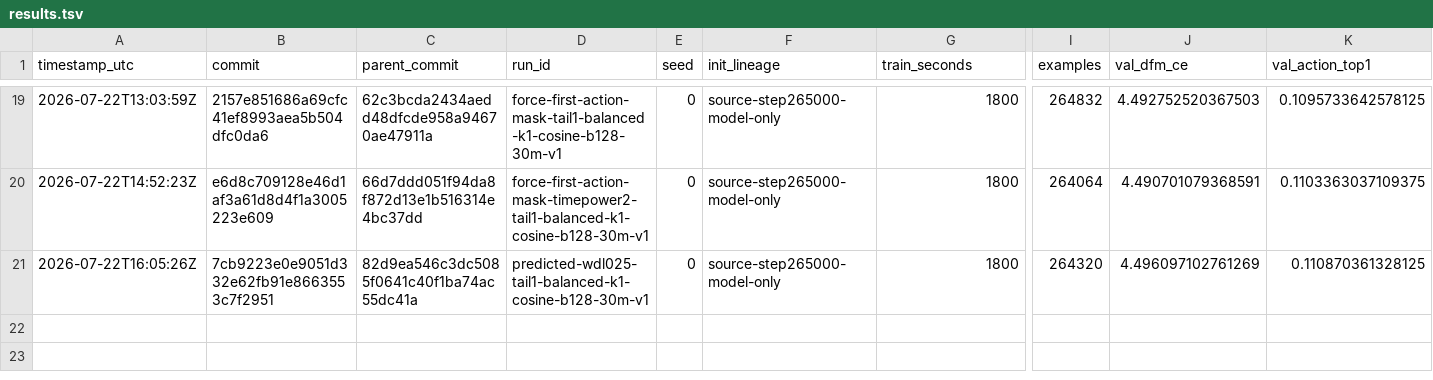
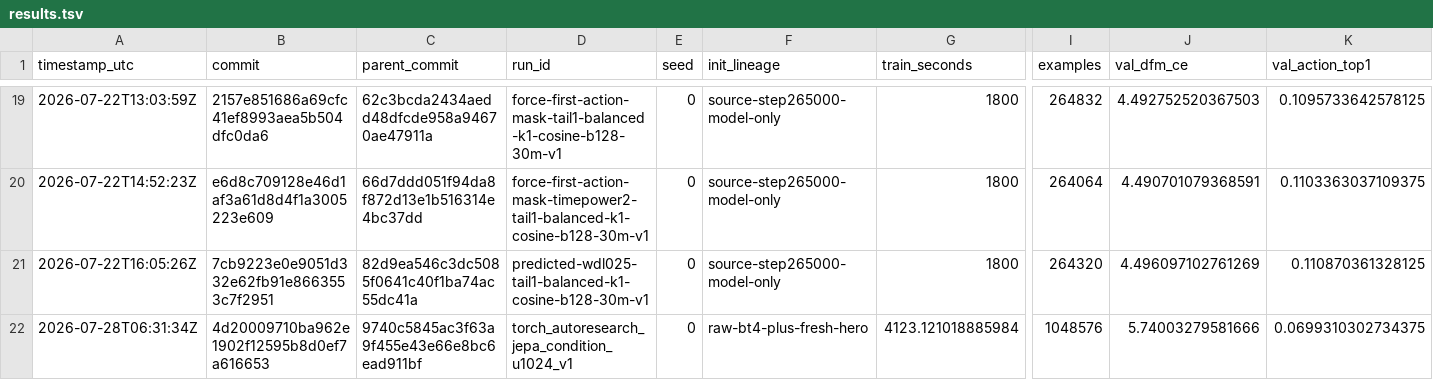
Before and after one commit to LiquidGunay/chess-dfm-jax, a TSV file: research/results.tsv, drawn as a sheet; only a part is shown, gaps mark what is left out; rows hold the shown columns only; the diff names each change by its address in the sheet, - before the commit and + after, or states it on an @@ line.

```diff
--- a/research/results.tsv
+++ b/research/results.tsv
+row 22: 2026-07-28T06:31:34Z | 4d20009710ba962e1902f12595b8d0ef7a616653 | 9740c5845ac3f63a9f455e43e66e8bc6ead911bf | torch_autoresearch_jepa_condition_u1024_v1 | 0 | raw-bt4-plus-fresh-hero | 4123.121018885984 | 1048576 | 5.74003279581666 | 0.0699310302734375
```
Also changed, not shown: research/arena_results.tsv, 5 other files.
